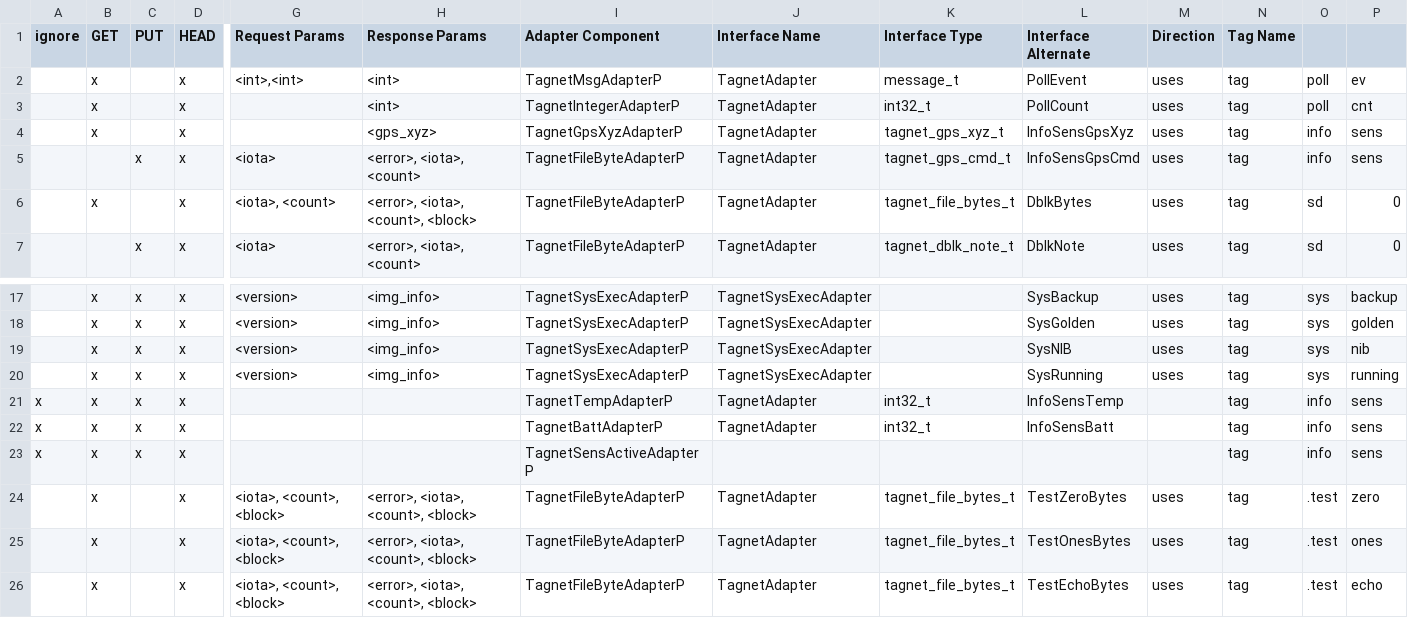
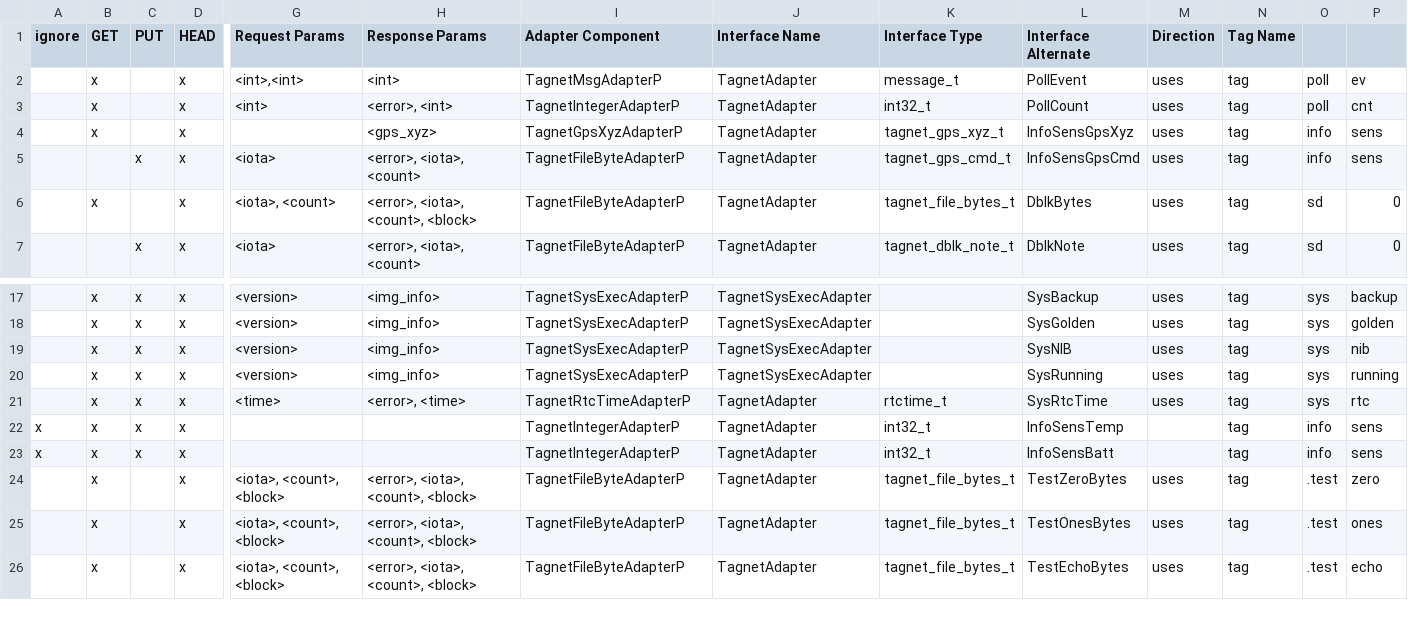
Before and after one commit to MamMark/mm, a TSV file: tos/comm/TagNames/TagNames.tsv, drawn as a sheet; only a part is shown, gaps mark what is left out; removed rows and columns are numbered as before the commit, all else as after; rows hold the shown columns only; the diff names each change by its address in the sheet, - before the commit and + after, or states it on an @@ line.

Commit message:
tagnet: implement control of setting/getting RTC

```diff
--- a/tos/comm/TagNames/TagNames.tsv
+++ b/tos/comm/TagNames/TagNames.tsv
-G3 (Request Params): (empty)
+G3 (Request Params): <int>
-H3 (Response Params): <int>
+H3 (Response Params): <error>, <int>
+row 21:  | x | x | x | <time> | <error>, <time> | TagnetRtcTimeAdapterP | TagnetAdapter | rtctime_t | SysRtcTime | uses | tag | sys | rtc
-I22 (Adapter Component): TagnetTempAdapterP
+I22 (Adapter Component): TagnetIntegerAdapterP
-I23 (Adapter Component): TagnetBattAdapterP
+I23 (Adapter Component): TagnetIntegerAdapterP
-row 23: x | x | x | x |  |  | TagnetSensActiveAdapterP |  |  |  |  | tag | info | sens
```
Also changed, not shown: 12 other files.
